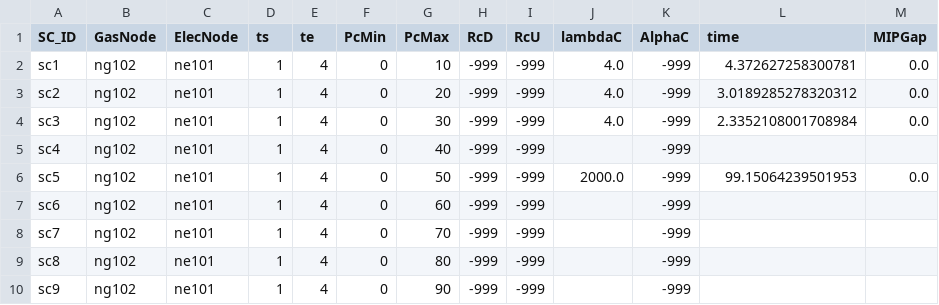
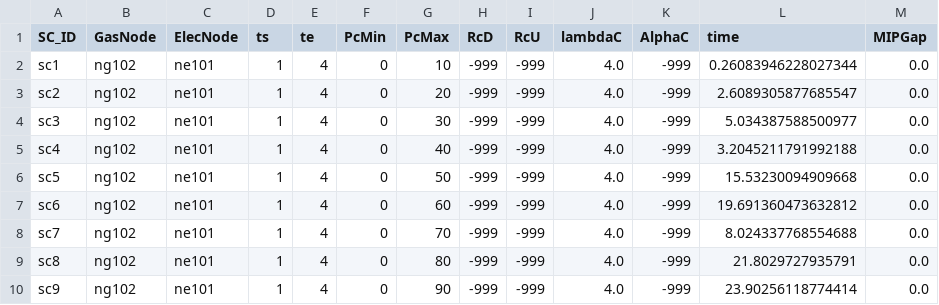
Before and after one commit to stefdeli/Gas-Swing-Contracts, a CSV file: Data/SimpleNetwork_ImperialUnits/ElecData/SCinfo_NoPrice_Complete.csv, drawn as a sheet.

```diff
--- a/Data/SimpleNetwork_ImperialUnits/ElecData/SCinfo_NoPrice_Complete.csv
+++ b/Data/SimpleNetwork_ImperialUnits/ElecData/SCinfo_NoPrice_Complete.csv
@@ -1,10 +1,10 @@
 SC_ID,GasNode,ElecNode,ts,te,PcMin,PcMax,RcD,RcU,lambdaC,AlphaC,time,MIPGap
-sc1,ng102,ne101,1,4,0,10,-999,-999,4.0,-999,4.372627258300781,0.0
-sc2,ng102,ne101,1,4,0,20,-999,-999,4.0,-999,3.0189285278320312,0.0
-sc3,ng102,ne101,1,4,0,30,-999,-999,4.0,-999,2.3352108001708984,0.0
-sc4,ng102,ne101,1,4,0,40,-999,-999,,-999,,
-sc5,ng102,ne101,1,4,0,50,-999,-999,2000.0,-999,99.15064239501953,0.0
-sc6,ng102,ne101,1,4,0,60,-999,-999,,-999,,
-sc7,ng102,ne101,1,4,0,70,-999,-999,,-999,,
-sc8,ng102,ne101,1,4,0,80,-999,-999,,-999,,
-sc9,ng102,ne101,1,4,0,90,-999,-999,,-999,,
+sc1,ng102,ne101,1,4,0,10,-999,-999,4.0,-999,0.26083946228027344,0.0
+sc2,ng102,ne101,1,4,0,20,-999,-999,4.0,-999,2.6089305877685547,0.0
+sc3,ng102,ne101,1,4,0,30,-999,-999,4.0,-999,5.034387588500977,0.0
+sc4,ng102,ne101,1,4,0,40,-999,-999,4.0,-999,3.2045211791992188,0.0
+sc5,ng102,ne101,1,4,0,50,-999,-999,4.0,-999,15.53230094909668,0.0
+sc6,ng102,ne101,1,4,0,60,-999,-999,4.0,-999,19.691360473632812,0.0
+sc7,ng102,ne101,1,4,0,70,-999,-999,4.0,-999,8.024337768554688,0.0
+sc8,ng102,ne101,1,4,0,80,-999,-999,4.0,-999,21.8029727935791,0.0
+sc9,ng102,ne101,1,4,0,90,-999,-999,4.0,-999,23.90256118774414,0.0
```
Also changed, not shown: Data/SimpleNetwork_ImperialUnits/ElecData/GasPriceDA.csv, Data/SimpleNetwork_ImperialUnits/ElecData/GasPriceScenRT.csv, 12 other files.
